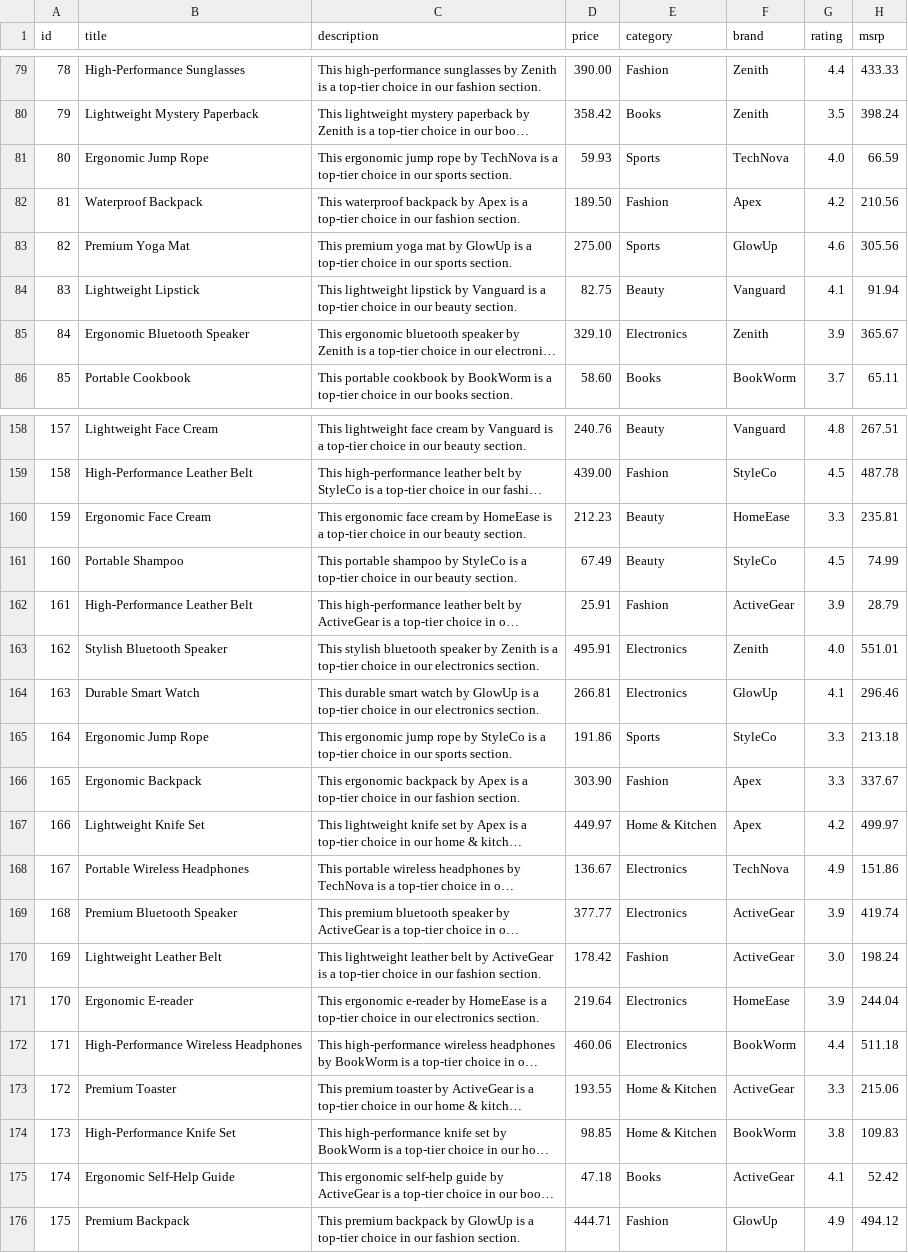
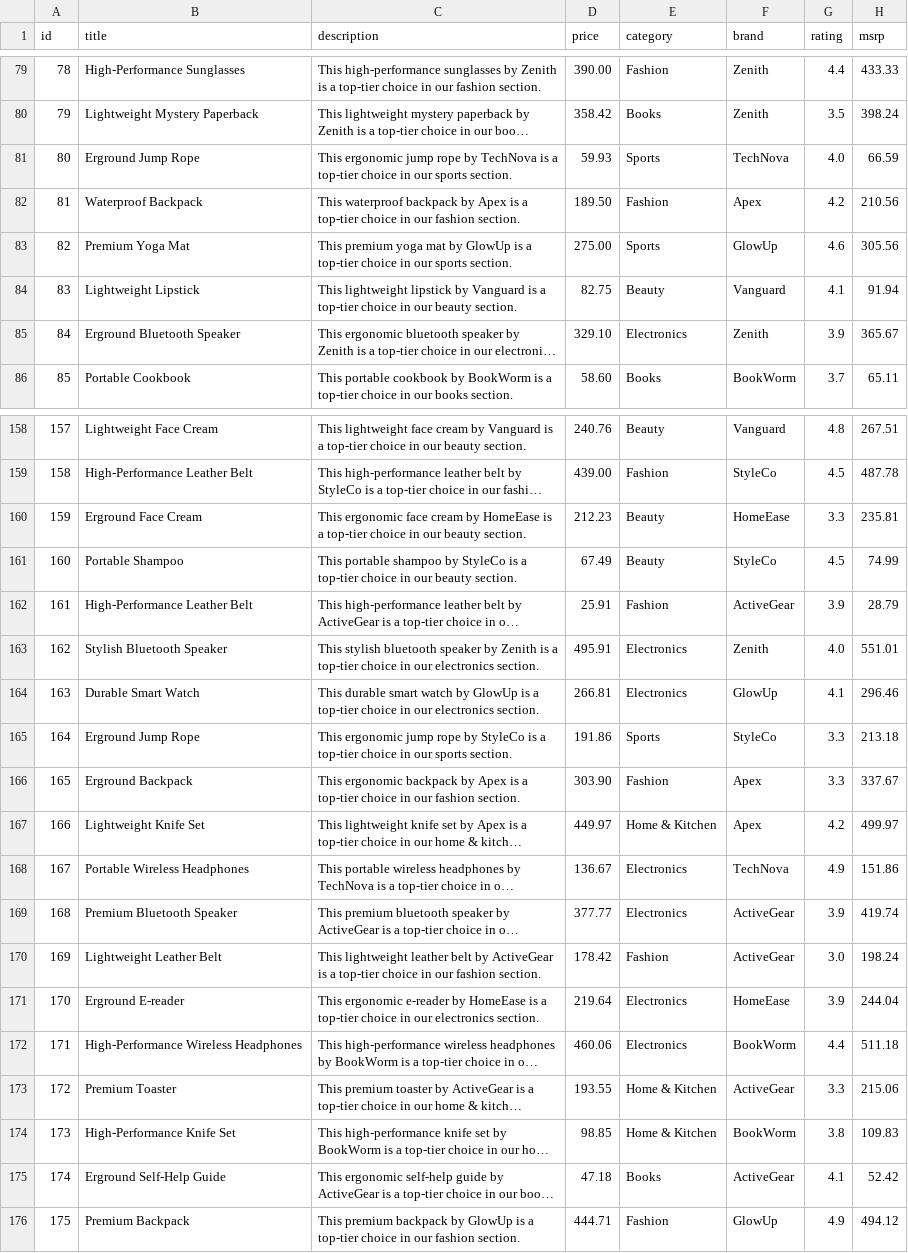
Before and after one commit to asunakanatouchy/fincommerce, a CSV file: data/products.csv, drawn as a sheet; only a part is shown, gaps mark what is left out; long unchanged cells end in …; the diff covers the shown part only; the diff names each change by its address in the sheet, - before the commit and + after, or states it on an @@ line.

```diff
--- a/data/products.csv
+++ b/data/products.csv
-B81 (title): Ergonomic Jump Rope
+B81 (title): Erground Jump Rope
-B85 (title): Ergonomic Bluetooth Speaker
+B85 (title): Erground Bluetooth Speaker
-B160 (title): Ergonomic Face Cream
+B160 (title): Erground Face Cream
-B165 (title): Ergonomic Jump Rope
+B165 (title): Erground Jump Rope
-B166 (title): Ergonomic Backpack
+B166 (title): Erground Backpack
-B171 (title): Ergonomic E-reader
+B171 (title): Erground E-reader
-B175 (title): Ergonomic Self-Help Guide
+B175 (title): Erground Self-Help Guide
```
Also changed, not shown: 54 edited cells elsewhere in this file, 10 other files.
